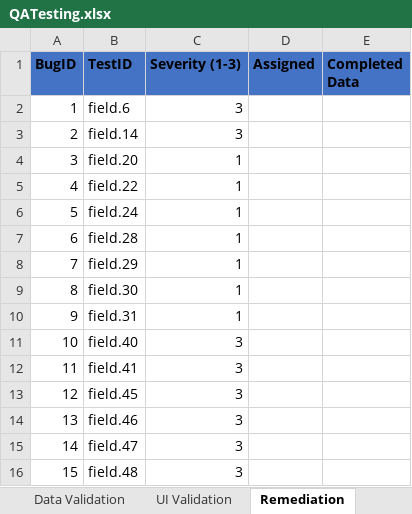
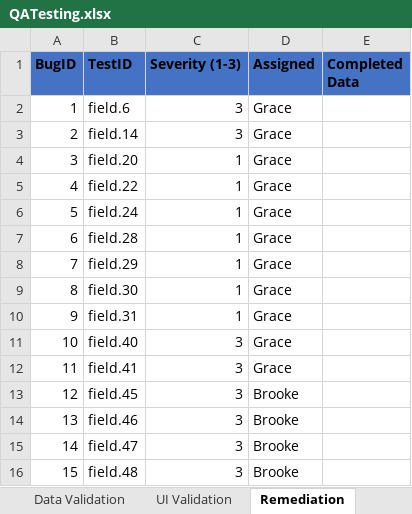
Before and after one commit to gmichnovicz/CS411-WebApp, an Excel workbook: documents/QATesting.xlsx, sheet Remediation, drawn as a sheet; values as stored, in another font and other column widths than the file's, no borders; the diff names each change by its address in the sheet, - before the commit and + after, or states it on an @@ line.

```diff
--- a/documents/QATesting.xlsx (sheet Remediation)
+++ b/documents/QATesting.xlsx (sheet Remediation)
-D2:D12 (Assigned): (empty)
+D2:D12 (Assigned): Grace
-D13:D16 (Assigned): (empty)
+D13:D16 (Assigned): Brooke
```
Also changed, not shown: sheet Form Field Validations, sheet UI Validation, sheet Data Validation.
